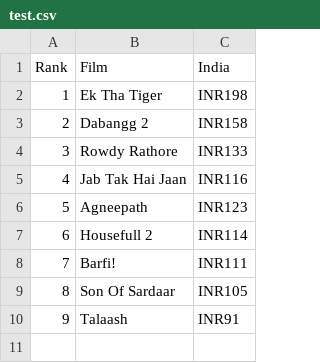
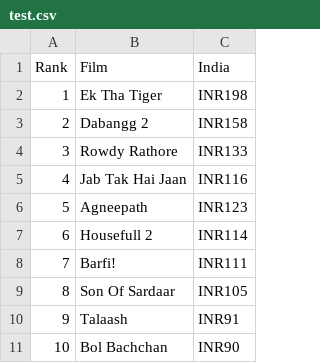
Before and after one commit to 350dotorg/megamap-data, a CSV file: test.csv, drawn as a sheet; the diff names each change by its address in the sheet, - before the commit and + after, or states it on an @@ line.

Commit message:
Update test.csv

```diff
--- a/test.csv
+++ b/test.csv
+row 11: 10 | Bol Bachchan | INR90
```
